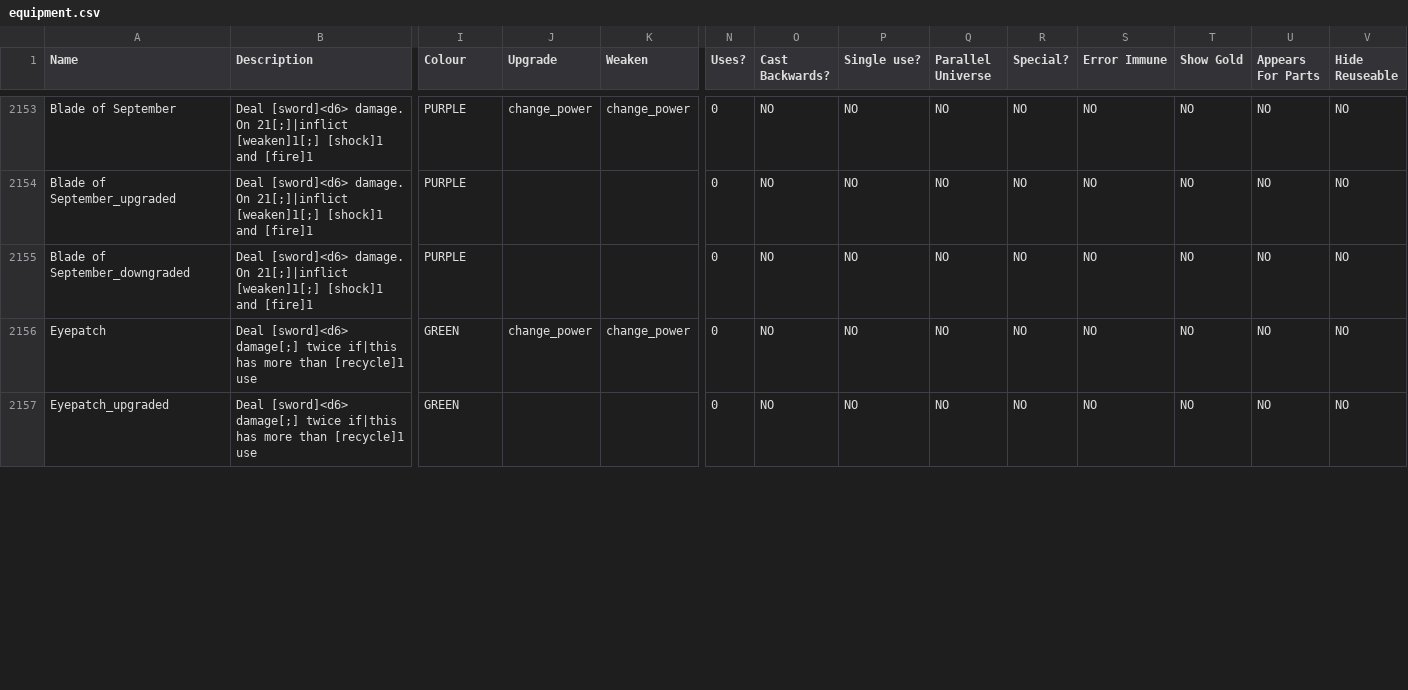
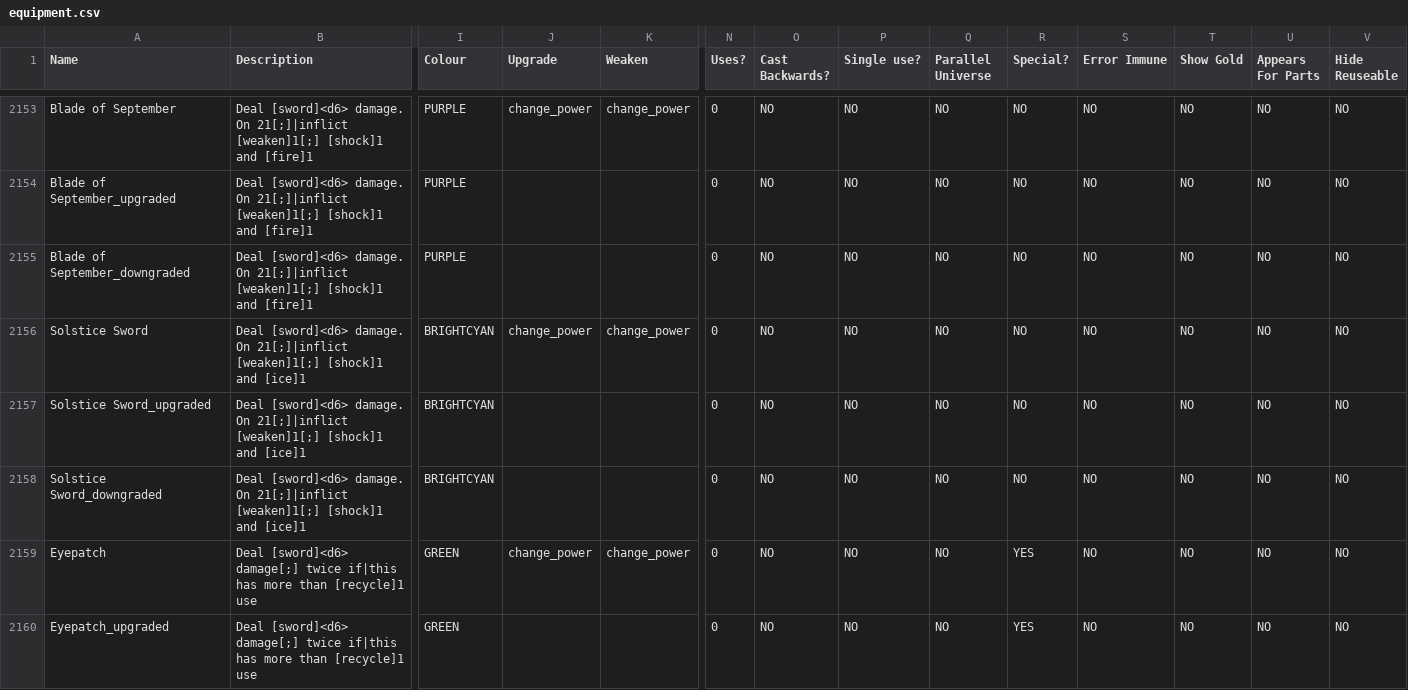
Before and after one commit to JuniorUdale/MoreFluff, a CSV file: _append/data/text/equipment.csv, drawn as a sheet; only a part is shown, gaps mark what is left out; addresses are those after the commit; rows hold the shown columns only; the diff covers the shown part only; the diff names each change by its address in the sheet, - before the commit and + after, or states it on an @@ line.

```diff
--- a/_append/data/text/equipment.csv
+++ b/_append/data/text/equipment.csv
+row 2156: Solstice Sword | Deal [sword]<d6> damage. On 21[;]|inflict [weaken]1[;] [shock]1 and [ice]1 | BRIGHTCYAN | change_power | change_power | 0 | NO | NO | NO | NO | NO | NO | NO | NO
+row 2157: Solstice Sword_upgraded | Deal [sword]<d6> damage. On 21[;]|inflict [weaken]1[;] [shock]1 and [ice]1 | BRIGHTCYAN |  |  | 0 | NO | NO | NO | NO | NO | NO | NO | NO
+row 2158: Solstice Sword_downgraded | Deal [sword]<d6> damage. On 21[;]|inflict [weaken]1[;] [shock]1 and [ice]1 | BRIGHTCYAN |  |  | 0 | NO | NO | NO | NO | NO | NO | NO | NO
-R2159:R2160 (Special?): NO
+R2159:R2160 (Special?): YES
```
Also changed, not shown: 37 edited cells elsewhere in this file, _merge/data/text/remix.csv, data/text/episodes.csv, 21 other files.
